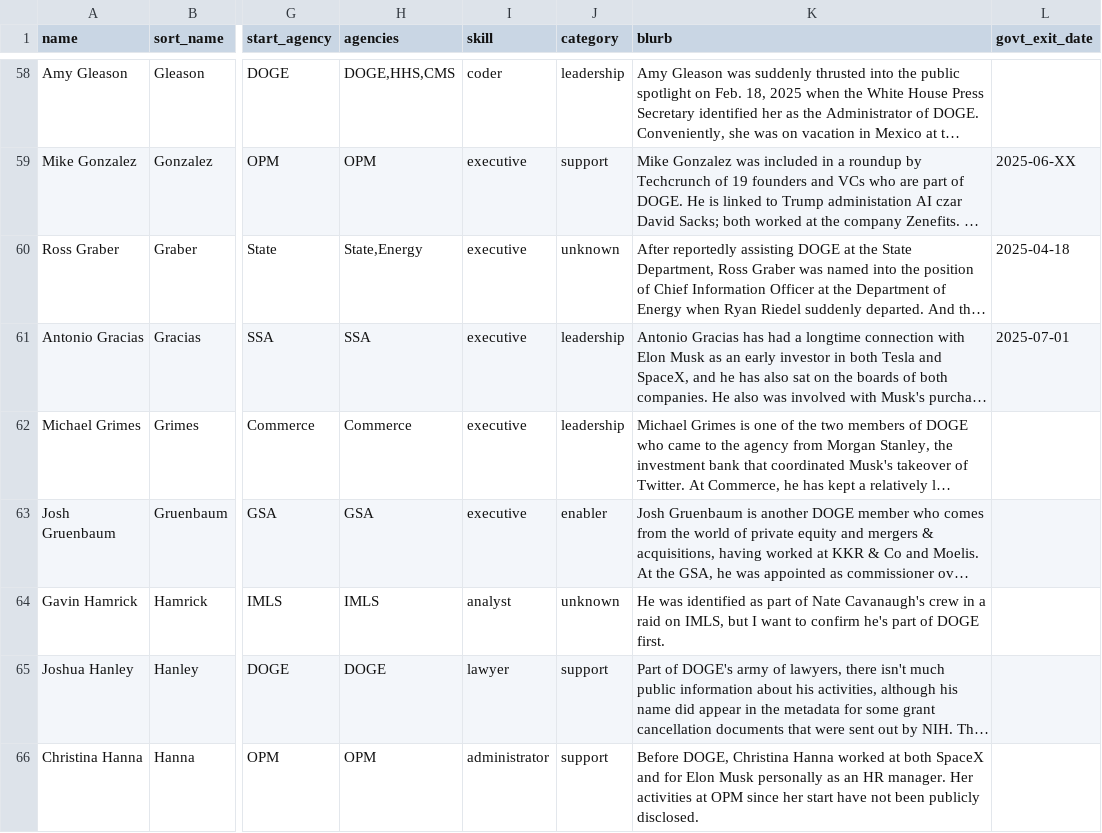
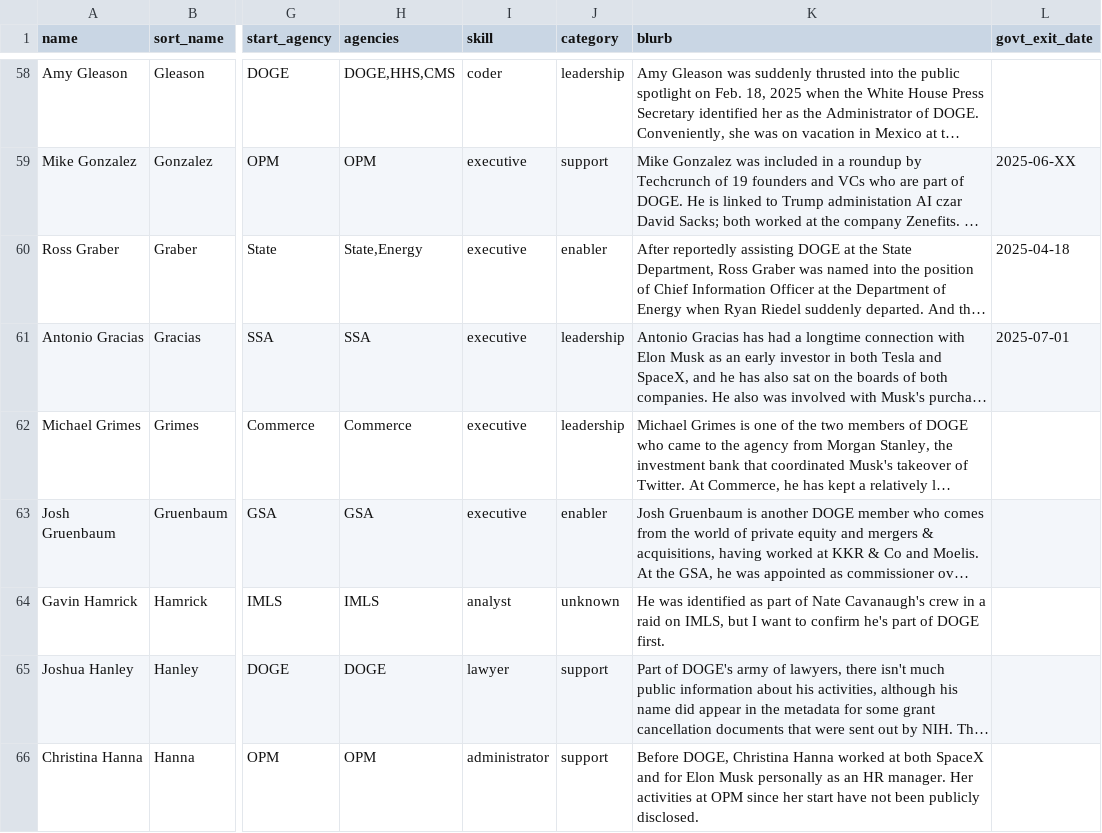
Before and after one commit to harrisj/doge_track, a CSV file: src/csv/people.csv, drawn as a sheet; only a part is shown, gaps mark what is left out; long unchanged cells end in …; the diff names each change by its address in the sheet, - before the commit and + after, or states it on an @@ line.

Commit message:
A few data fixes

```diff
--- a/src/csv/people.csv
+++ b/src/csv/people.csv
-J60 (category): unknown
+J60 (category): enabler
```
Also changed, not shown: 3 other files.
